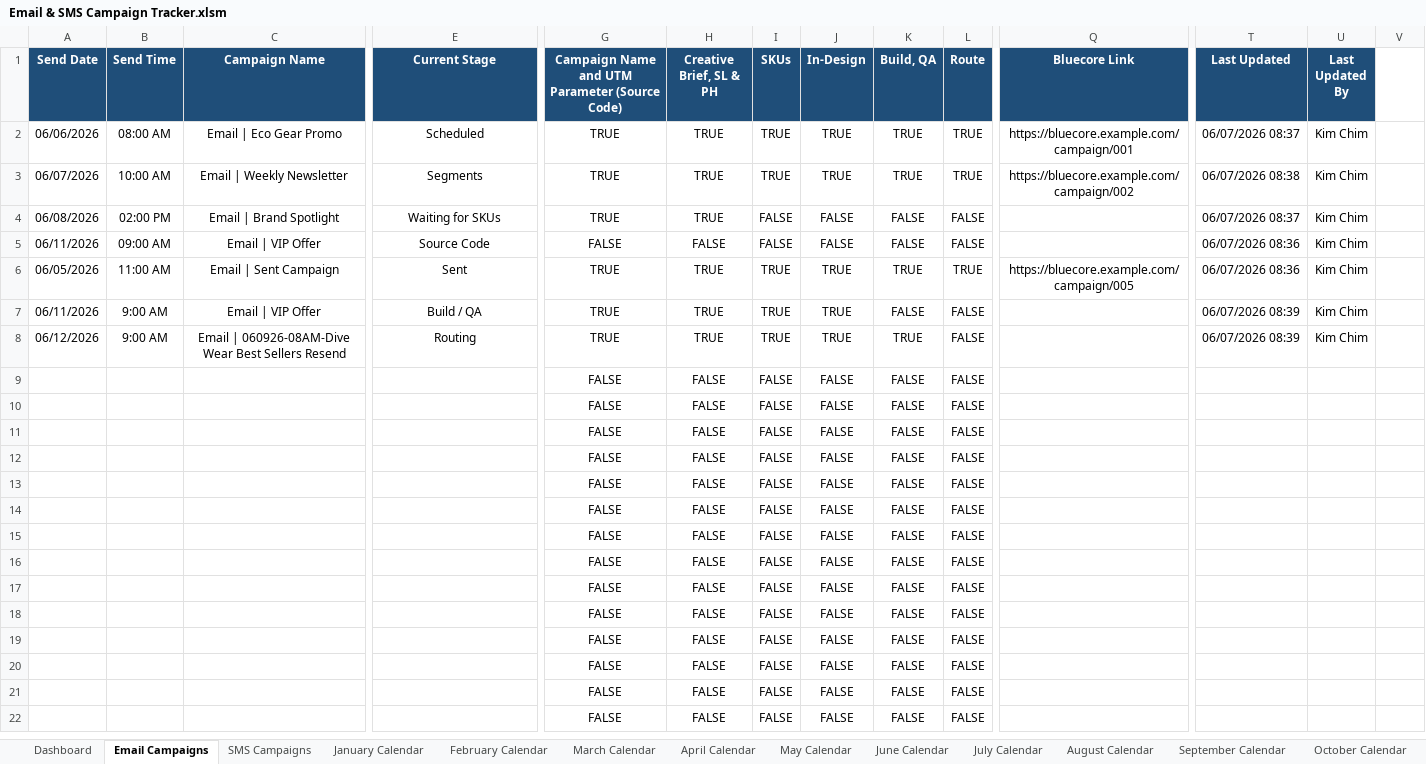
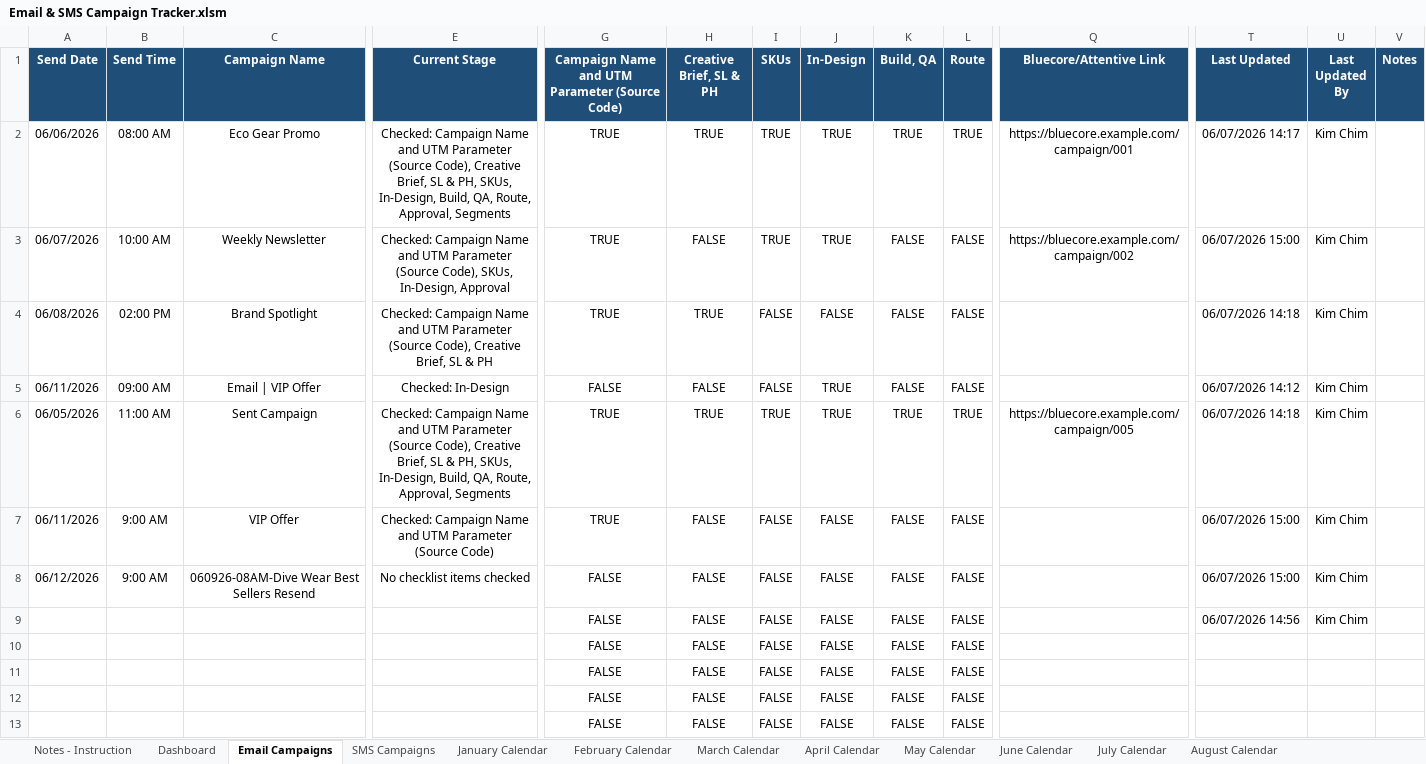
Before and after one commit to PaulAndre0809/System-Production-Adorama, an Excel workbook: Production Tracker/Email & SMS Campaign Tracker.xlsm, sheet Email Campaigns, drawn as a sheet; only a part is shown, gaps mark what is left out; the shorter side is filled out with more unchanged rows; values as stored, in another font and other column widths than the file's, no borders; conditional formats and table styles not drawn; the diff names each change by its address in the sheet, - before the commit and + after, or states it on an @@ line.

Commit message:
refactor(Production Tracker): consolidate Email & SMS Campaign Tracker scripts
Remove standalone automation files (.bas, .ps1, .py) and documentation,
consolidating functionality into the main tracker workbook as part of
the ongoing refactoring effort to centralize automation.

```diff
--- a/Production Tracker/Email & SMS Campaign Tracker.xlsm (sheet Email Campaigns)
+++ b/Production Tracker/Email & SMS Campaign Tracker.xlsm (sheet Email Campaigns)
+sheet tab: Notes - Instruction
-Q1: Bluecore Link
+Q1: Bluecore/Attentive Link
-V1: (empty)
+V1: Notes
-V1 fill: none
+V1 fill: #1F4E79
-C2 (Campaign Name): Email | Eco Gear Promo
+C2 (Campaign Name): Eco Gear Promo
-E2 (Current Stage): Scheduled
+E2 (Current Stage): Checked: Campaign Name and UTM Parameter (Source Code), Creative Brief, SL & PH, SKUs, In-Design, Build, QA, Route, Approval, Segments
-T2 (Last Updated): 06/07/2026 08:37
+T2 (Last Updated): 06/07/2026 14:17
-C3 (Campaign Name): Email | Weekly Newsletter
+C3 (Campaign Name): Weekly Newsletter
-E3 (Current Stage): Segments
+E3 (Current Stage): Checked: Campaign Name and UTM Parameter (Source Code), SKUs, In-Design, Approval
-H3 (Creative Brief, SL & PH): TRUE
+H3 (Creative Brief, SL & PH): FALSE
-K3 (Build, QA): TRUE
+K3 (Build, QA): FALSE
-L3 (Route): TRUE
+L3 (Route): FALSE
-T3 (Last Updated): 06/07/2026 08:38
+T3 (Last Updated): 06/07/2026 15:00
-C4 (Campaign Name): Email | Brand Spotlight
+C4 (Campaign Name): Brand Spotlight
-E4 (Current Stage): Waiting for SKUs
+E4 (Current Stage): Checked: Campaign Name and UTM Parameter (Source Code), Creative Brief, SL & PH
-T4 (Last Updated): 06/07/2026 08:37
+T4 (Last Updated): 06/07/2026 14:18
-E5 (Current Stage): Source Code
+E5 (Current Stage): Checked: In-Design
-J5 (In-Design): FALSE
+J5 (In-Design): TRUE
-T5 (Last Updated): 06/07/2026 08:36
+T5 (Last Updated): 06/07/2026 14:12
-C6 (Campaign Name): Email | Sent Campaign
+C6 (Campaign Name): Sent Campaign
-E6 (Current Stage): Sent
+E6 (Current Stage): Checked: Campaign Name and UTM Parameter (Source Code), Creative Brief, SL & PH, SKUs, In-Design, Build, QA, Route, Approval, Segments
-T6 (Last Updated): 06/07/2026 08:36
+T6 (Last Updated): 06/07/2026 14:18
-C7 (Campaign Name): Email | VIP Offer
+C7 (Campaign Name): VIP Offer
-E7 (Current Stage): Build / QA
+E7 (Current Stage): Checked: Campaign Name and UTM Parameter (Source Code)
-H7:H8 (Creative Brief, SL & PH): TRUE
+H7:H8 (Creative Brief, SL & PH): FALSE
-I7:I8 (SKUs): TRUE
+I7:I8 (SKUs): FALSE
-J7:J8 (In-Design): TRUE
+J7:J8 (In-Design): FALSE
-T7:T8 (Last Updated): 06/07/2026 08:39
+T7:T8 (Last Updated): 06/07/2026 15:00
-C8 (Campaign Name): Email | 060926-08AM-Dive Wear Best Sellers Resend
+C8 (Campaign Name): 060926-08AM-Dive Wear Best Sellers Resend
-E8 (Current Stage): Routing
+E8 (Current Stage): No checklist items checked
-G8: TRUE
+G8: FALSE
-K8 (Build, QA): TRUE
+K8 (Build, QA): FALSE
-T9 (Last Updated): (empty)
+T9 (Last Updated): 06/07/2026 14:56
-U9 (Last Updated By): (empty)
+U9 (Last Updated By): Kim Chim
```
Also changed, not shown: sheet Dashboard, sheet SMS Campaigns, sheet June Calendar, formulas that keep their value, charts or pictures, 5 other files.
